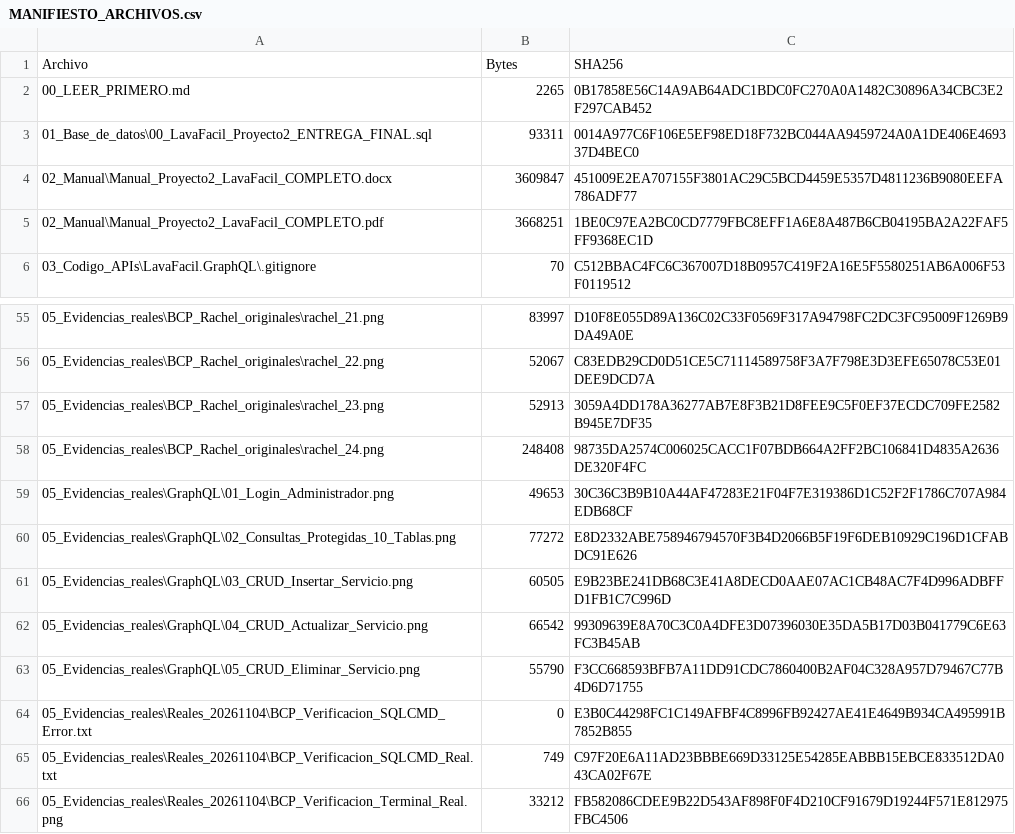
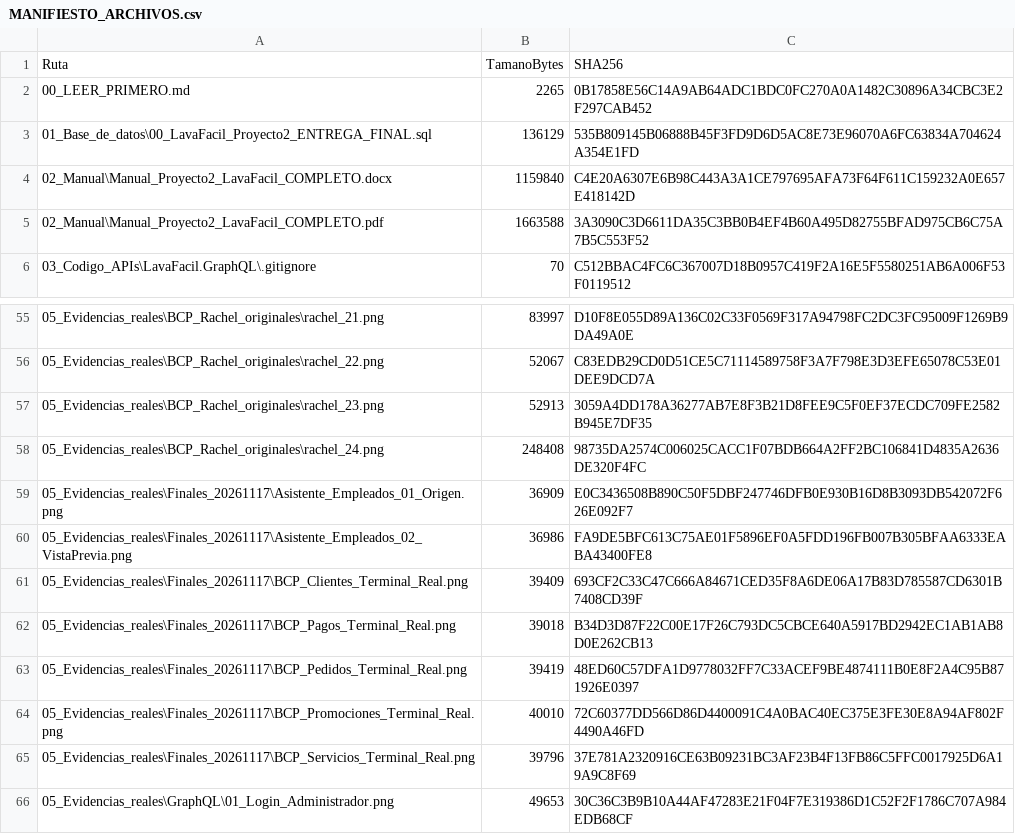
Before and after one commit to Ramses573/LavaFacil, a CSV file: ENTREGA_PROYECTO_2/MANIFIESTO_ARCHIVOS.csv, drawn as a sheet; only a part is shown, gaps mark what is left out; the shorter side is filled out with more unchanged rows.

Commit message:
Corregir manual con evidencias reales de BCP y SSMS

```diff
--- a/ENTREGA_PROYECTO_2/MANIFIESTO_ARCHIVOS.csv
+++ b/ENTREGA_PROYECTO_2/MANIFIESTO_ARCHIVOS.csv
@@ -1,6 +1,6 @@
-"Archivo","Bytes","SHA256"
+"Ruta","TamanoBytes","SHA256"
 "00_LEER_PRIMERO.md","2265","0B17858E56C14A9AB64ADC1BDC0FC270A0A1482C30896A34CBC3E2F297CAB452"
-"01_Base_de_datos\00_LavaFacil_Proyecto2_ENTREGA_FINAL.sql","93311","0014A977C6F106E5EF98ED18F732BC044AA9459724A0A1DE406E469337D4BEC0"
-"02_Manual\Manual_Proyecto2_LavaFacil_COMPLETO.docx","3609847","451009E2EA707155F3801AC29C5BCD4459E5357D4811236B9080EEFA786ADF77"
-"02_Manual\Manual_Proyecto2_LavaFacil_COMPLETO.pdf","3668251","1BE0C97EA2BC0CD7779FBC8EFF1A6E8A487B6CB04195BA2A22FAF5FF9368EC1D"
+"01_Base_de_datos\00_LavaFacil_Proyecto2_ENTREGA_FINAL.sql","136129","535B809145B06888B45F3FD9D6D5AC8E73E96070A6FC63834A704624A354E1FD"
+"02_Manual\Manual_Proyecto2_LavaFacil_COMPLETO.docx","1159840","C4E20A6307E6B98C443A3A1CE797695AFA73F64F611C159232A0E657E418142D"
+"02_Manual\Manual_Proyecto2_LavaFacil_COMPLETO.pdf","1663588","3A3090C3D6611DA35C3BB0B4EF4B60A495D82755BFAD975CB6C75A7B5C553F52"
 "03_Codigo_APIs\LavaFacil.GraphQL\.gitignore","70","C512BBAC4FC6C367007D18B0957C419F2A16E5F5580251AB6A006F53F0119512"
@@ -58,2 +58,9 @@
 "05_Evidencias_reales\BCP_Rachel_originales\rachel_24.png","248408","98735DA2574C006025CACC1F07BDB664A2FF2BC106841D4835A2636DE320F4FC"
+"05_Evidencias_reales\Finales_20261117\Asistente_Empleados_01_Origen.png","36909","E0C3436508B890C50F5DBF247746DFB0E930B16D8B3093DB542072F626E092F7"
+"05_Evidencias_reales\Finales_20261117\Asistente_Empleados_02_VistaPrevia.png","36986","FA9DE5BFC613C75AE01F5896EF0A5FDD196FB007B305BFAA6333EABA43400FE8"
+"05_Evidencias_reales\Finales_20261117\BCP_Clientes_Terminal_Real.png","39409","693CF2C33C47C666A84671CED35F8A6DE06A17B83D785587CD6301B7408CD39F"
+"05_Evidencias_reales\Finales_20261117\BCP_Pagos_Terminal_Real.png","39018","B34D3D87F22C00E17F26C793DC5CBCE640A5917BD2942EC1AB1AB8D0E262CB13"
+"05_Evidencias_reales\Finales_20261117\BCP_Pedidos_Terminal_Real.png","39419","48ED60C57DFA1D9778032FF7C33ACEF9BE4874111B0E8F2A4C95B871926E0397"
+"05_Evidencias_reales\Finales_20261117\BCP_Promociones_Terminal_Real.png","40010","72C60377DD566D86D4400091C4A0BAC40EC375E3FE30E8A94AF802F4490A46FD"
+"05_Evidencias_reales\Finales_20261117\BCP_Servicios_Terminal_Real.png","39796","37E781A2320916CE63B09231BC3AF23B4F13FB86C5FFC0017925D6A19A9C8F69"
 "05_Evidencias_reales\GraphQL\01_Login_Administrador.png","49653","30C36C3B9B10A44AF47283E21F04F7E319386D1C52F2F1786C707A984EDB68CF"
```
Also changed, not shown: 24 other files.
